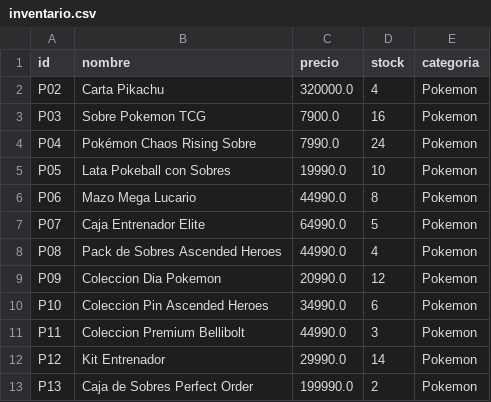
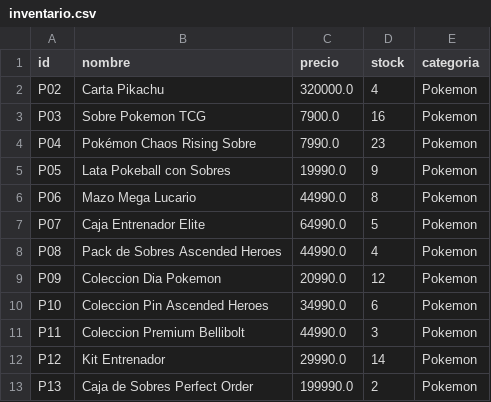
Before and after one commit to todxro/Tienda, a CSV file: inventario.csv, drawn as a sheet.

```diff
--- a/inventario.csv
+++ b/inventario.csv
@@ -3,4 +3,4 @@ id,nombre,precio,stock,categoria
 "P03","Sobre Pokemon TCG",7900.0,16,"Pokemon"
-"P04","Pokémon Chaos Rising Sobre",7990.0,24,"Pokemon"
-"P05","Lata Pokeball con Sobres",19990.0,10,"Pokemon"
+"P04","Pokémon Chaos Rising Sobre",7990.0,23,"Pokemon"
+"P05","Lata Pokeball con Sobres",19990.0,9,"Pokemon"
 "P06","Mazo Mega Lucario",44990.0,8,"Pokemon"
```
Also changed, not shown: 4 other files.
